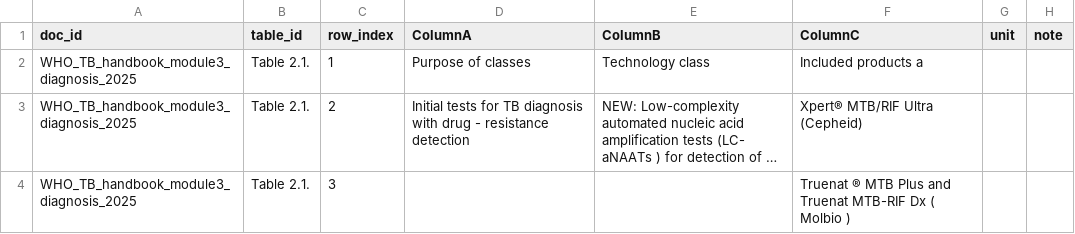
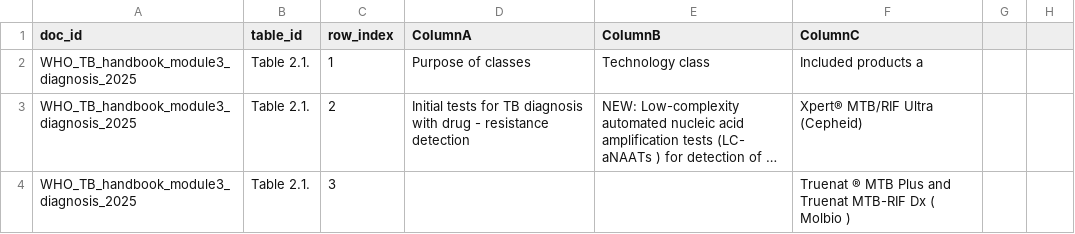
Before and after one commit to aiclinicalmentor-sketch/rag, a CSV file: public/rag/tables/WHO_TB_handbook_module3_diagnosis_2025/Table_2.1..csv, drawn as a sheet; only a part is shown; long unchanged cells end in …; the diff names each change by its address in the sheet, - before the commit and + after, or states it on an @@ line.

```diff
--- a/public/rag/tables/WHO_TB_handbook_module3_diagnosis_2025/Table_2.1..csv
+++ b/public/rag/tables/WHO_TB_handbook_module3_diagnosis_2025/Table_2.1..csv
-G1: unit
+G1: (empty)
-H1: note
+H1: (empty)
```
Also changed, not shown: public/rag/tables/WHO_TB_handbook_module3_diagnosis_2025/Table_2.11..csv, public/rag/tables/WHO_TB_handbook_module4_treatment_2025/Table_2..csv, 49 other files.
